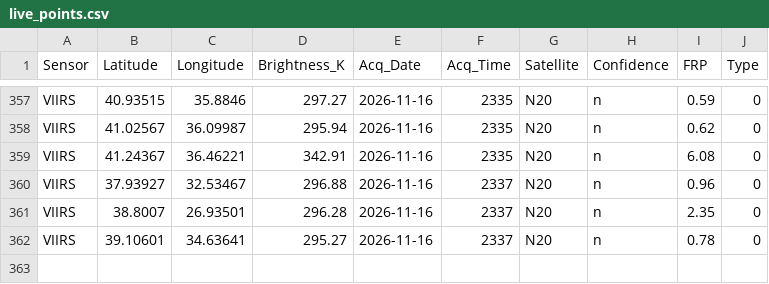
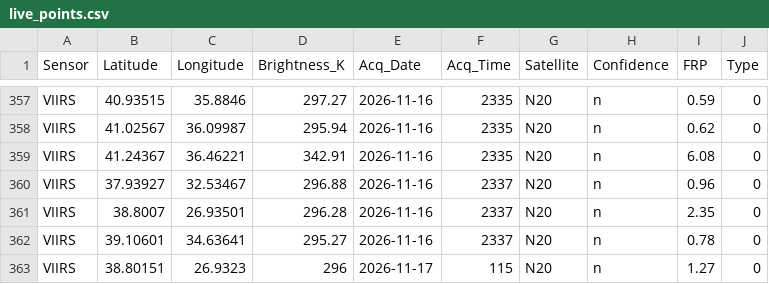
Before and after one commit to ruzgarakar/aerofire, a CSV file: data/processed/live_points.csv, drawn as a sheet; only a part is shown, gaps mark what is left out.

Commit message:
live data update

```diff
--- a/data/processed/live_points.csv
+++ b/data/processed/live_points.csv
@@ -362 +362,2 @@ VIIRS,38.8007,26.93501,296.28,2026-11-16,2337,N20,n,2.35,0
 VIIRS,39.10601,34.63641,295.27,2026-11-16,2337,N20,n,0.78,0
+VIIRS,38.80151,26.9323,296,2026-11-17,115,N20,n,1.27,0
```
Also changed, not shown: 1 other file.
